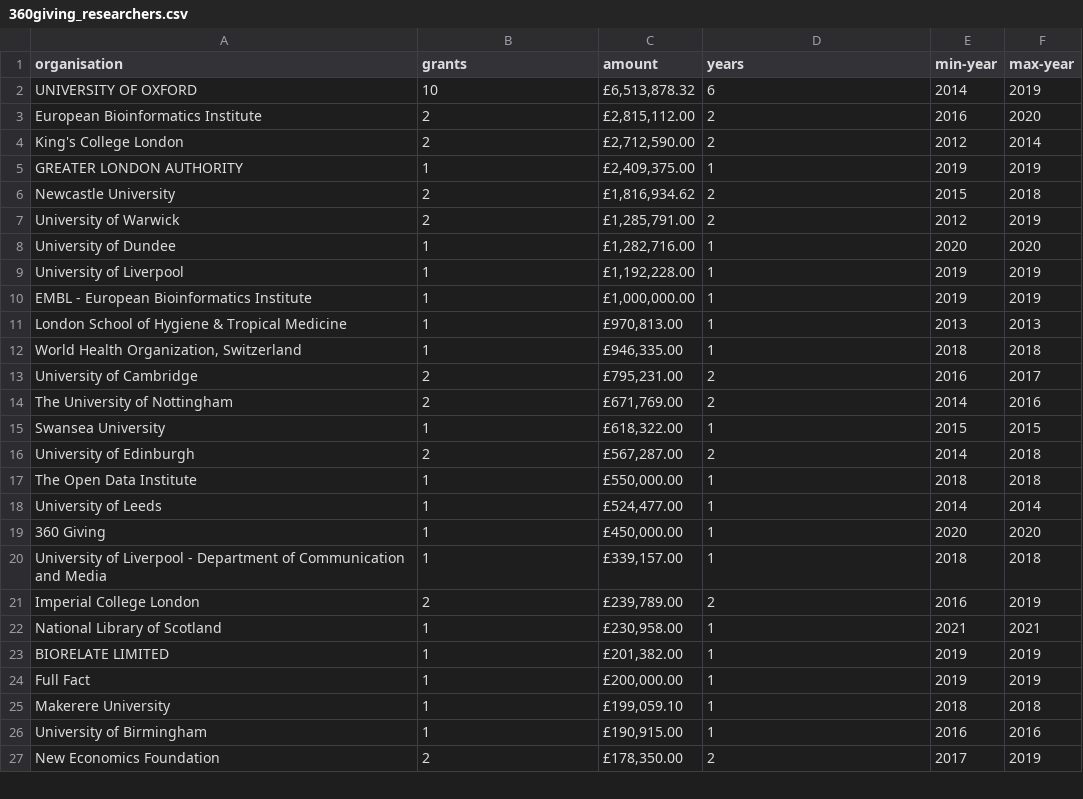
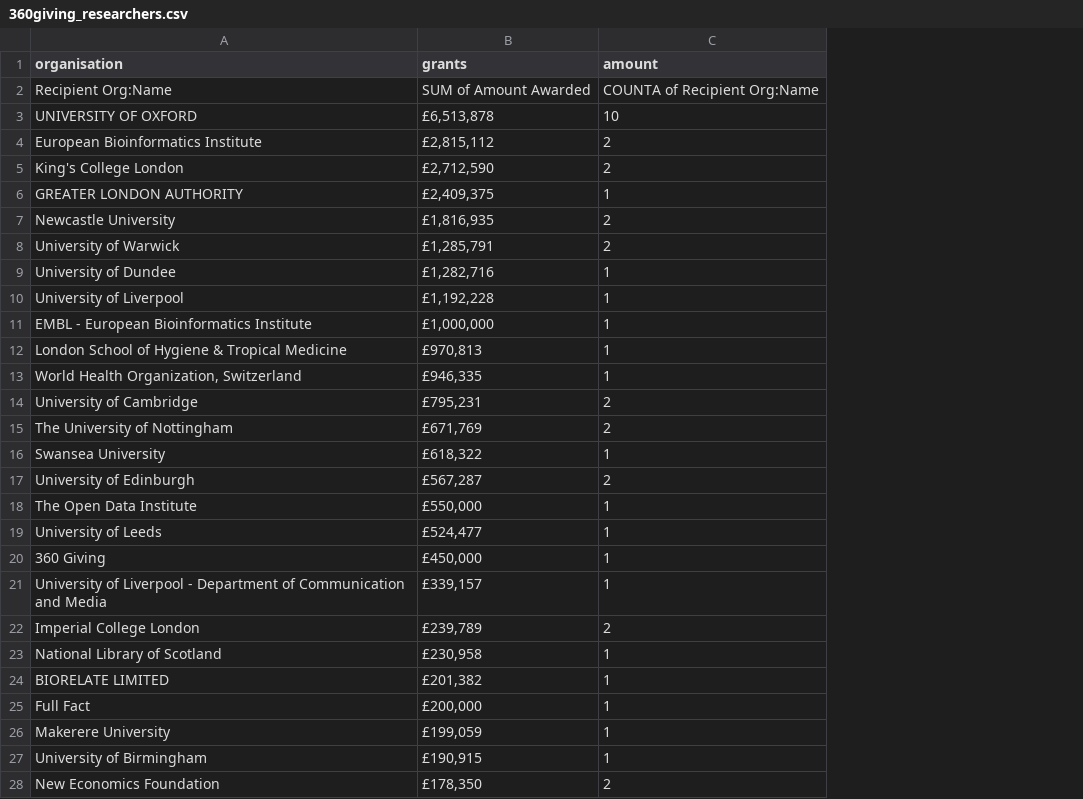
Before and after one commit to theodi/drland, a CSV file: data/360giving_researchers.csv, drawn as a sheet; only a part is shown; removed rows and columns are numbered as before the commit, all else as after; the diff covers the shown part only; the diff names each change by its address in the sheet, - before the commit and + after, or states it on an @@ line.

```diff
--- a/data/360giving_researchers.csv
+++ b/data/360giving_researchers.csv
-column C (amount), rows 2-27: £6,513,878.32 | £2,815,112.00 | £2,712,590.00 | £2,409,375.00 | £1,816,934.62 | £1,285,791.00 | £1,282,716.00 | £1,192,228.00 | £1,000,000.00 | £970,813.00 | £946,335.00 | £795,231.00 | £671,769.00 | £618,322.00 | £567,287.00 | £550,000.00 | £524,477.00 | £450,000.00 | £339,157.00 | £239,789.00 | £230,958.00 | £201,382.00 | £200,000.00 | £199,059.10 | £190,915.00 | £178,350.00
-column E (min-year), rows 2-27: 2014 | 2016 | 2012 | 2019 | 2015 | 2012 | 2020 | 2019 | 2019 | 2013 | 2018 | 2016 | 2014 | 2015 | 2014 | 2018 | 2014 | 2020 | 2018 | 2016 | 2021 | 2019 | 2019 | 2018 | 2016 | 2017
-column F (max-year), rows 2-27: 2019 | 2020 | 2014 | 2019 | 2018 | 2019 | 2020 | 2019 | 2019 | 2013 | 2018 | 2017 | 2016 | 2015 | 2018 | 2018 | 2014 | 2020 | 2018 | 2019 | 2021 | 2019 | 2019 | 2018 | 2016 | 2019
-C1: years
+C1: amount
+row 2: Recipient Org:Name | SUM of Amount Awarded | COUNTA of Recipient Org:Name
-B3 (grants): 10
+B3 (grants): £6,513,878
-C3 (amount): 6
+C3 (amount): 10
-B4 (grants): 2
+B4 (grants): £2,815,112
-B5 (grants): 2
+B5 (grants): £2,712,590
-B6 (grants): 1
+B6 (grants): £2,409,375
-B7 (grants): 2
+B7 (grants): £1,816,935
-B8 (grants): 2
+B8 (grants): £1,285,791
-B9 (grants): 1
+B9 (grants): £1,282,716
-B10 (grants): 1
+B10 (grants): £1,192,228
-B11 (grants): 1
+B11 (grants): £1,000,000
-B12 (grants): 1
+B12 (grants): £970,813
-B13 (grants): 1
+B13 (grants): £946,335
-B14 (grants): 2
+B14 (grants): £795,231
-B15 (grants): 2
+B15 (grants): £671,769
-B16 (grants): 1
+B16 (grants): £618,322
-B17 (grants): 2
+B17 (grants): £567,287
-B18 (grants): 1
+B18 (grants): £550,000
-B19 (grants): 1
+B19 (grants): £524,477
-B20 (grants): 1
+B20 (grants): £450,000
-B21 (grants): 1
+B21 (grants): £339,157
-B22 (grants): 2
+B22 (grants): £239,789
-B23 (grants): 1
+B23 (grants): £230,958
-B24 (grants): 1
+B24 (grants): £201,382
-B25 (grants): 1
+B25 (grants): £200,000
-B26 (grants): 1
+B26 (grants): £199,059
-B27 (grants): 1
+B27 (grants): £190,915
-B28 (grants): 2
+B28 (grants): £178,350
```
Also changed, not shown: 26 edited cells elsewhere in this file, data/gtr_researchers.csv, 15 other files.
